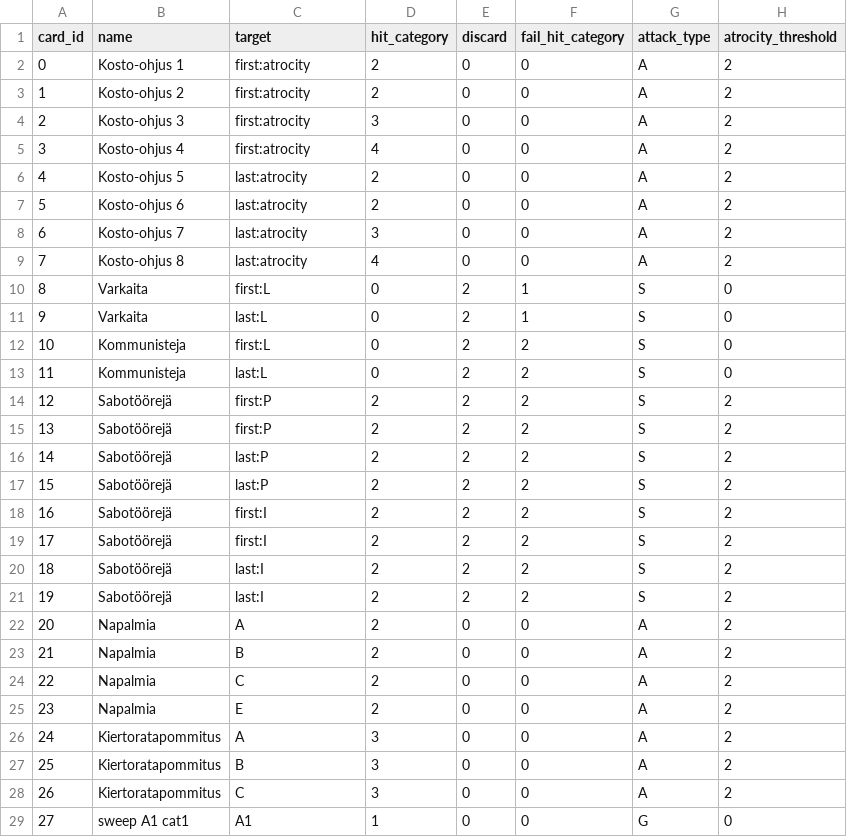
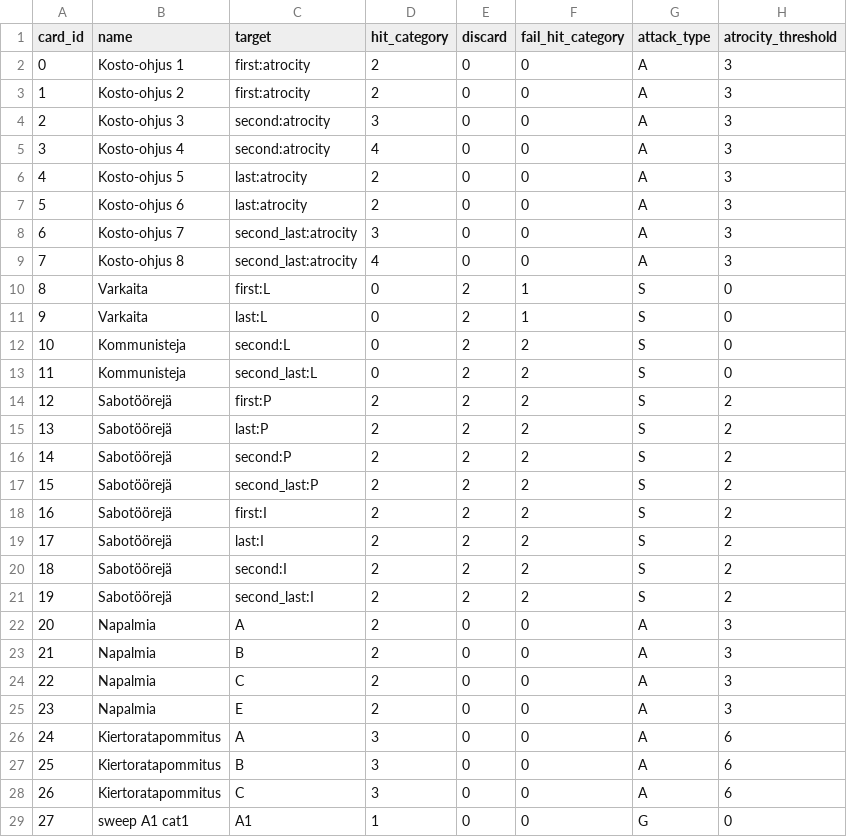
Before and after one commit to rkarhila/64km_saattue, a CSV file: dev/src/sixtyfivekmconvoy/data/cards/mauling.csv, drawn as a sheet; only a part is shown; the diff covers the shown part only.

```diff
--- a/dev/src/sixtyfivekmconvoy/data/cards/mauling.csv
+++ b/dev/src/sixtyfivekmconvoy/data/cards/mauling.csv
@@ -1,29 +1,29 @@
 card_id,name,target,hit_category,discard,fail_hit_category,attack_type,atrocity_threshold
-0,Kosto-ohjus 1,first:atrocity,2,0,0,A,2
-1,Kosto-ohjus 2,first:atrocity,2,0,0,A,2
-2,Kosto-ohjus 3,first:atrocity,3,0,0,A,2
-3,Kosto-ohjus 4,first:atrocity,4,0,0,A,2
-4,Kosto-ohjus 5,last:atrocity,2,0,0,A,2
-5,Kosto-ohjus 6,last:atrocity,2,0,0,A,2
-6,Kosto-ohjus 7,last:atrocity,3,0,0,A,2
-7,Kosto-ohjus 8,last:atrocity,4,0,0,A,2
+0,Kosto-ohjus 1,first:atrocity,2,0,0,A,3
+1,Kosto-ohjus 2,first:atrocity,2,0,0,A,3
+2,Kosto-ohjus 3,second:atrocity,3,0,0,A,3
+3,Kosto-ohjus 4,second:atrocity,4,0,0,A,3
+4,Kosto-ohjus 5,last:atrocity,2,0,0,A,3
+5,Kosto-ohjus 6,last:atrocity,2,0,0,A,3
+6,Kosto-ohjus 7,second_last:atrocity,3,0,0,A,3
+7,Kosto-ohjus 8,second_last:atrocity,4,0,0,A,3
 8,Varkaita,first:L,0,2,1,S,0
 9,Varkaita,last:L,0,2,1,S,0
-10,Kommunisteja,first:L,0,2,2,S,0
-11,Kommunisteja,last:L,0,2,2,S,0
+10,Kommunisteja,second:L,0,2,2,S,0
+11,Kommunisteja,second_last:L,0,2,2,S,0
 12,Sabotöörejä,first:P,2,2,2,S,2
-13,Sabotöörejä,first:P,2,2,2,S,2
-14,Sabotöörejä,last:P,2,2,2,S,2
-15,Sabotöörejä,last:P,2,2,2,S,2
+13,Sabotöörejä,last:P,2,2,2,S,2
+14,Sabotöörejä,second:P,2,2,2,S,2
+15,Sabotöörejä,second_last:P,2,2,2,S,2
 16,Sabotöörejä,first:I,2,2,2,S,2
-17,Sabotöörejä,first:I,2,2,2,S,2
-18,Sabotöörejä,last:I,2,2,2,S,2
-19,Sabotöörejä,last:I,2,2,2,S,2
-20,Napalmia,A,2,0,0,A,2
-21,Napalmia,B,2,0,0,A,2
-22,Napalmia,C,2,0,0,A,2
-23,Napalmia,E,2,0,0,A,2
-24,Kiertoratapommitus,A,3,0,0,A,2
-25,Kiertoratapommitus,B,3,0,0,A,2
-26,Kiertoratapommitus,C,3,0,0,A,2
+17,Sabotöörejä,last:I,2,2,2,S,2
+18,Sabotöörejä,second:I,2,2,2,S,2
+19,Sabotöörejä,second_last:I,2,2,2,S,2
+20,Napalmia,A,2,0,0,A,3
+21,Napalmia,B,2,0,0,A,3
+22,Napalmia,C,2,0,0,A,3
+23,Napalmia,E,2,0,0,A,3
+24,Kiertoratapommitus,A,3,0,0,A,6
+25,Kiertoratapommitus,B,3,0,0,A,6
+26,Kiertoratapommitus,C,3,0,0,A,6
 27,sweep A1 cat1,A1,1,0,0,G,0
```
Also changed, not shown: 37 edited cells elsewhere in this file, 16 other files.
